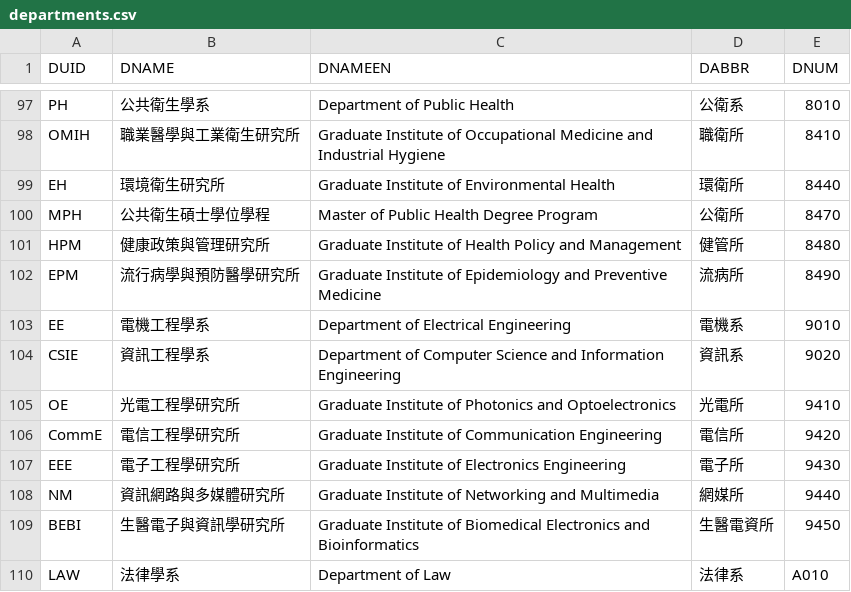
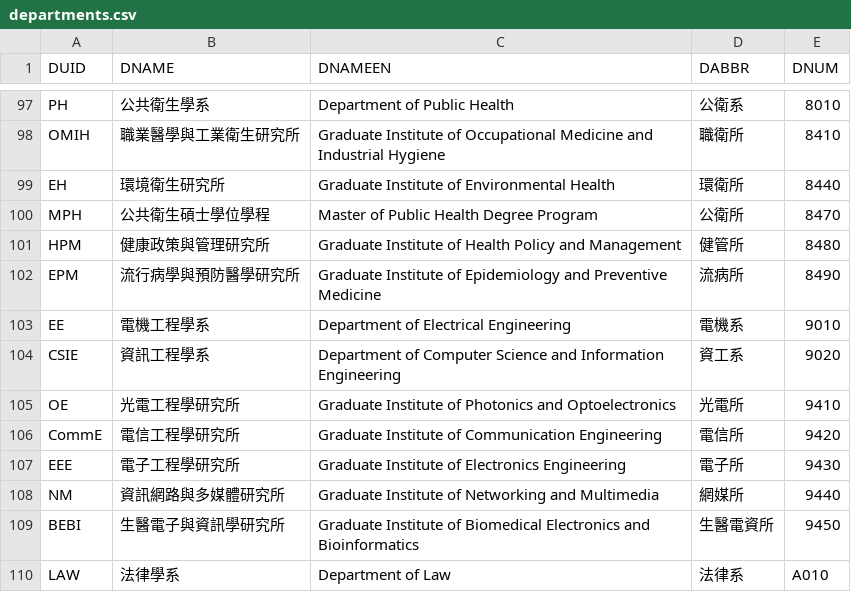
Before and after one commit to alvinbhou/NTU-Course-Bot, a CSV file: data/departments.csv, drawn as a sheet; only a part is shown, gaps mark what is left out.

```diff
--- a/data/departments.csv
+++ b/data/departments.csv
@@ -103,3 +103,3 @@ EPM,流行病學與預防醫學研究所,Graduate Institute of Epidemiology and
 EE,電機工程學系,Department of Electrical Engineering,電機系,9010
-CSIE,資訊工程學系,Department of Computer Science and Information Engineering,資訊系,9020
+CSIE,資訊工程學系,Department of Computer Science and Information Engineering,資工系,9020
 OE,光電工程學研究所,Graduate Institute of Photonics and Optoelectronics,光電所,9410
```
Also changed, not shown: 3 other files.
